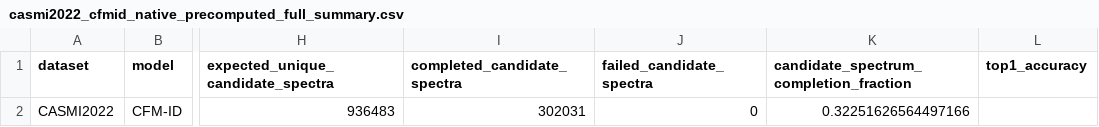
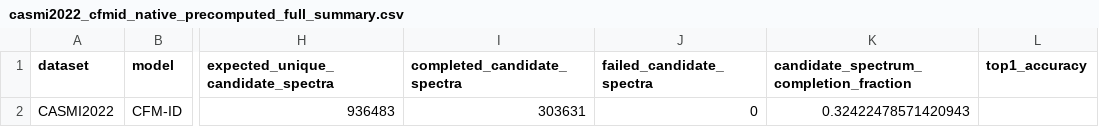
Before and after one commit to zhome1226/FragAnnotor, a CSV file: results/casmi2022_cfmid_native_precomputed_full_v1/casmi2022_cfmid_native_precomputed_full_summary.csv, drawn as a sheet; only a part is shown, gaps mark what is left out; the diff names each change by its address in the sheet, - before the commit and + after, or states it on an @@ line.

Commit message:
Refresh remote CASMI CFM-ID progress to 303631 spectra

```diff
--- a/results/casmi2022_cfmid_native_precomputed_full_v1/casmi2022_cfmid_native_precomputed_full_summary.csv
+++ b/results/casmi2022_cfmid_native_precomputed_full_v1/casmi2022_cfmid_native_precomputed_full_summary.csv
-I2 (completed_candidate_spectra): 302031
+I2 (completed_candidate_spectra): 303631
-K2: 0.32251626564497166
+K2: 0.32422478571420943
```
Also changed, not shown: results/casmi_full_completion_audit_v1/cfmid_next_candidate_spectrum_shards.csv, results/casmi_full_completion_audit_v1/full_completion_status.csv, 6 other files.
